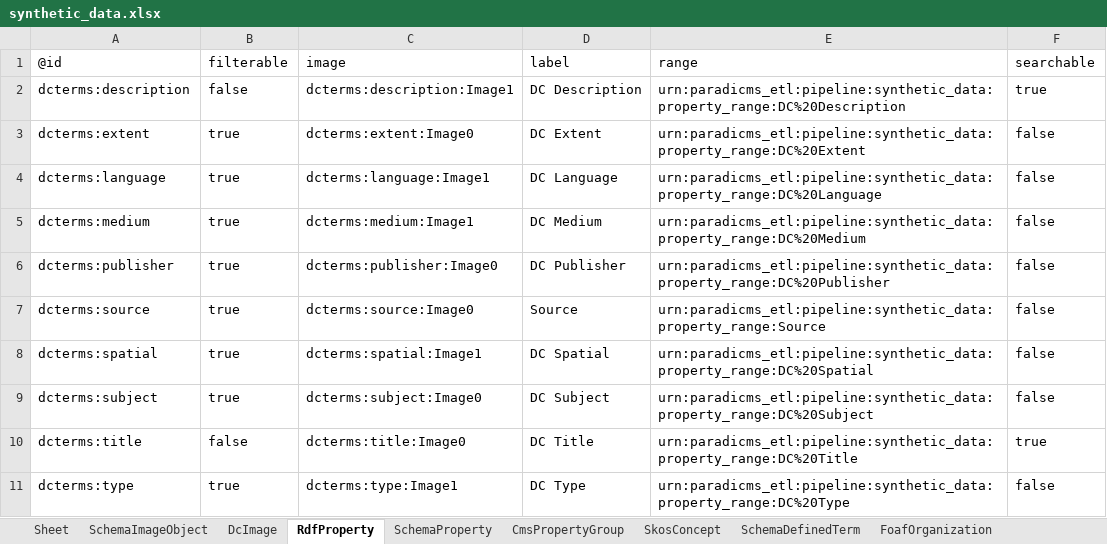
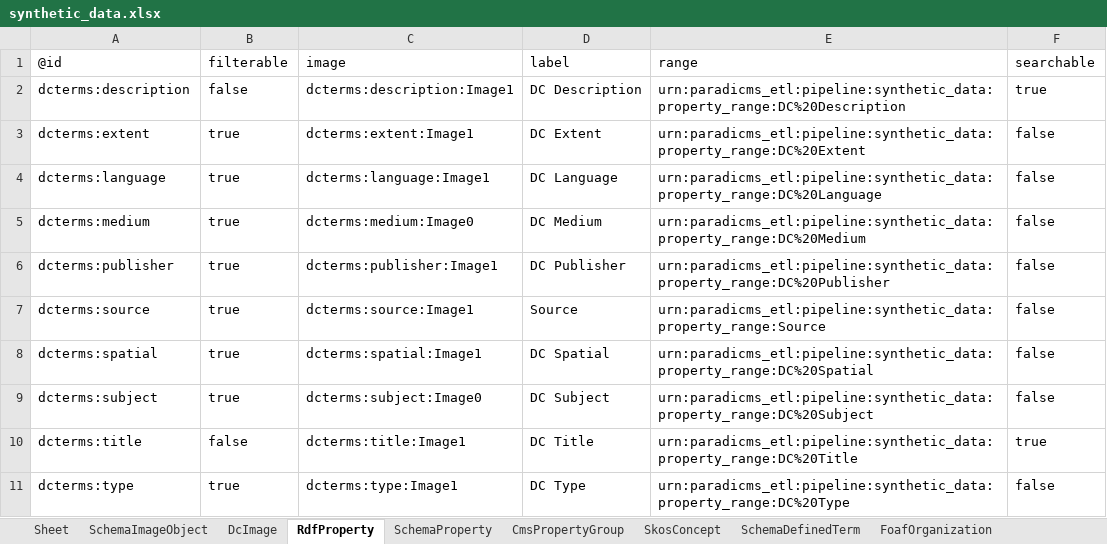
Before and after one commit to paradicms/paradicms, an Excel workbook: data/synthetic/synthetic_data.xlsx, sheet RdfProperty, drawn as a sheet; values as stored, in another font and other column widths than the file's, no borders; the diff names each change by its address in the sheet, - before the commit and + after, or states it on an @@ line.

```diff
--- a/data/synthetic/synthetic_data.xlsx (sheet RdfProperty)
+++ b/data/synthetic/synthetic_data.xlsx (sheet RdfProperty)
-C3 (image): dcterms:extent:Image0
+C3 (image): dcterms:extent:Image1
-C5 (image): dcterms:medium:Image1
+C5 (image): dcterms:medium:Image0
-C6 (image): dcterms:publisher:Image0
+C6 (image): dcterms:publisher:Image1
-C7 (image): dcterms:source:Image0
+C7 (image): dcterms:source:Image1
-C10 (image): dcterms:title:Image0
+C10 (image): dcterms:title:Image1
```
Also changed, not shown: sheet SkosConcept, sheet SchemaDefinedTerm, sheet SchemaPerson, sheet SchemaProperty, sheet RightsStatementsDotOrgRightsStatement, sheet CmsPropertyGroup, 4 more sheets, 3 other files.
